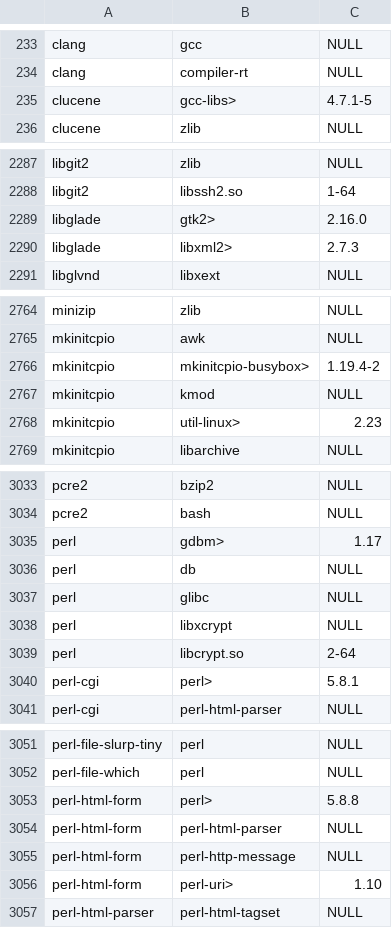
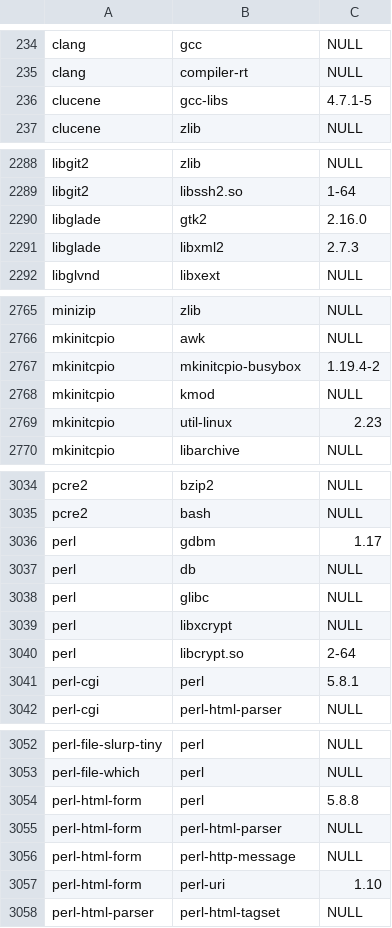
Before and after one commit to Drakula44/sql-package-manager, a CSV file: data/deps.csv, drawn as a sheet; only a part is shown, gaps mark what is left out; the diff covers the shown part only.

```diff
--- a/data/deps.csv
+++ b/data/deps.csv
@@ -234,3 +235,3 @@ clang,gcc,NULL
 clang,compiler-rt,NULL
-clucene,gcc-libs>,4.7.1-5
+clucene,gcc-libs,4.7.1-5
 clucene,zlib,NULL
@@ -2288,4 +2289,4 @@ libgit2,zlib,NULL
 libgit2,libssh2.so,1-64
-libglade,gtk2>,2.16.0
-libglade,libxml2>,2.7.3
+libglade,gtk2,2.16.0
+libglade,libxml2,2.7.3
 libglvnd,libxext,NULL
@@ -2765,5 +2766,5 @@ minizip,zlib,NULL
 mkinitcpio,awk,NULL
-mkinitcpio,mkinitcpio-busybox>,1.19.4-2
+mkinitcpio,mkinitcpio-busybox,1.19.4-2
 mkinitcpio,kmod,NULL
-mkinitcpio,util-linux>,2.23
+mkinitcpio,util-linux,2.23
 mkinitcpio,libarchive,NULL
@@ -3034,3 +3035,3 @@ pcre2,bzip2,NULL
 pcre2,bash,NULL
-perl,gdbm>,1.17
+perl,gdbm,1.17
 perl,db,NULL
@@ -3039,3 +3040,3 @@ perl,libxcrypt,NULL
 perl,libcrypt.so,2-64
-perl-cgi,perl>,5.8.1
+perl-cgi,perl,5.8.1
 perl-cgi,perl-html-parser,NULL
@@ -3052,6 +3053,6 @@ perl-file-slurp-tiny,perl,NULL
 perl-file-which,perl,NULL
-perl-html-form,perl>,5.8.8
+perl-html-form,perl,5.8.8
 perl-html-form,perl-html-parser,NULL
 perl-html-form,perl-http-message,NULL
-perl-html-form,perl-uri>,1.10
+perl-html-form,perl-uri,1.10
 perl-html-parser,perl-html-tagset,NULL
```
Also changed, not shown: 1 added row and 46 edited cells elsewhere in this file, 9 other files.
